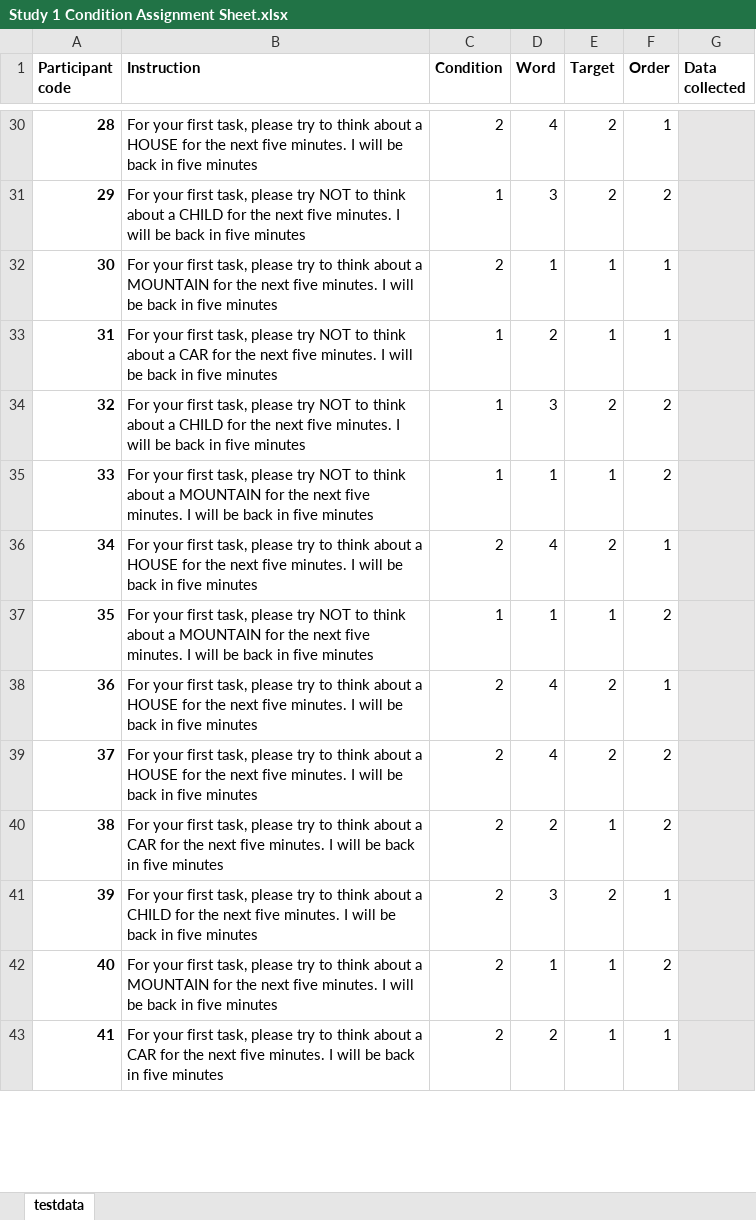
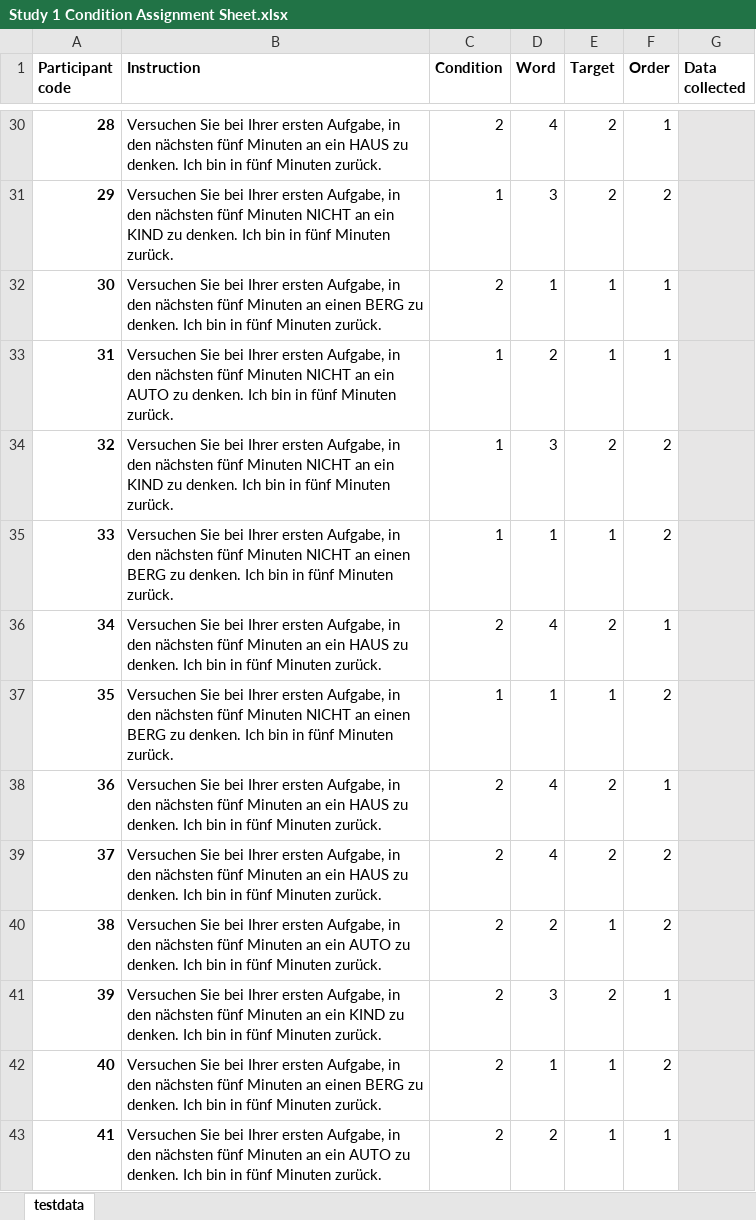
Before and after one commit to ianhussey/ironic-effect-of-thought-suppression-replication, an Excel workbook: method/study 1/organiser/Study 1 Condition Assignment Sheet.xlsx, sheet testdata, drawn as a sheet; only a part is shown, gaps mark what is left out; values as stored, in another font and other column widths than the file's, no borders; the diff covers the shown part only; the diff names each change by its address in the sheet, - before the commit and + after, or states it on an @@ line.

```diff
--- a/method/study 1/organiser/Study 1 Condition Assignment Sheet.xlsx (sheet testdata)
+++ b/method/study 1/organiser/Study 1 Condition Assignment Sheet.xlsx (sheet testdata)
-B30 (Instruction): For your first task, please try to think about a HOUSE for the next five minutes. I will be back in five minutes
+B30 (Instruction): Versuchen Sie bei Ihrer ersten Aufgabe, in den nächsten fünf Minuten an ein HAUS zu denken. Ich bin in fünf Minuten zurück.
-B31 (Instruction): For your first task, please try NOT to think about a CHILD for the next five minutes. I will be back in five minutes
+B31 (Instruction): Versuchen Sie bei Ihrer ersten Aufgabe, in den nächsten fünf Minuten NICHT an ein KIND zu denken. Ich bin in fünf Minuten zurück.
-B32 (Instruction): For your first task, please try to think about a MOUNTAIN for the next five minutes. I will be back in five minutes
+B32 (Instruction): Versuchen Sie bei Ihrer ersten Aufgabe, in den nächsten fünf Minuten an einen BERG zu denken. Ich bin in fünf Minuten zurück.
-B33 (Instruction): For your first task, please try NOT to think about a CAR for the next five minutes. I will be back in five minutes
+B33 (Instruction): Versuchen Sie bei Ihrer ersten Aufgabe, in den nächsten fünf Minuten NICHT an ein AUTO zu denken. Ich bin in fünf Minuten zurück.
-B34 (Instruction): For your first task, please try NOT to think about a CHILD for the next five minutes. I will be back in five minutes
+B34 (Instruction): Versuchen Sie bei Ihrer ersten Aufgabe, in den nächsten fünf Minuten NICHT an ein KIND zu denken. Ich bin in fünf Minuten zurück.
-B35 (Instruction): For your first task, please try NOT to think about a MOUNTAIN for the next five minutes. I will be back in five minutes
+B35 (Instruction): Versuchen Sie bei Ihrer ersten Aufgabe, in den nächsten fünf Minuten NICHT an einen BERG zu denken. Ich bin in fünf Minuten zurück.
-B36 (Instruction): For your first task, please try to think about a HOUSE for the next five minutes. I will be back in five minutes
+B36 (Instruction): Versuchen Sie bei Ihrer ersten Aufgabe, in den nächsten fünf Minuten an ein HAUS zu denken. Ich bin in fünf Minuten zurück.
-B37 (Instruction): For your first task, please try NOT to think about a MOUNTAIN for the next five minutes. I will be back in five minutes
+B37 (Instruction): Versuchen Sie bei Ihrer ersten Aufgabe, in den nächsten fünf Minuten NICHT an einen BERG zu denken. Ich bin in fünf Minuten zurück.
-B38:B39 (Instruction): For your first task, please try to think about a HOUSE for the next five minutes. I will be back in five minutes
+B38:B39 (Instruction): Versuchen Sie bei Ihrer ersten Aufgabe, in den nächsten fünf Minuten an ein HAUS zu denken. Ich bin in fünf Minuten zurück.
-B40 (Instruction): For your first task, please try to think about a CAR for the next five minutes. I will be back in five minutes
+B40 (Instruction): Versuchen Sie bei Ihrer ersten Aufgabe, in den nächsten fünf Minuten an ein AUTO zu denken. Ich bin in fünf Minuten zurück.
-B41 (Instruction): For your first task, please try to think about a CHILD for the next five minutes. I will be back in five minutes
+B41 (Instruction): Versuchen Sie bei Ihrer ersten Aufgabe, in den nächsten fünf Minuten an ein KIND zu denken. Ich bin in fünf Minuten zurück.
-B42 (Instruction): For your first task, please try to think about a MOUNTAIN for the next five minutes. I will be back in five minutes
+B42 (Instruction): Versuchen Sie bei Ihrer ersten Aufgabe, in den nächsten fünf Minuten an einen BERG zu denken. Ich bin in fünf Minuten zurück.
-B43 (Instruction): For your first task, please try to think about a CAR for the next five minutes. I will be back in five minutes
+B43 (Instruction): Versuchen Sie bei Ihrer ersten Aufgabe, in den nächsten fünf Minuten an ein AUTO zu denken. Ich bin in fünf Minuten zurück.
```
Also changed, not shown: 66 edited cells elsewhere in this sheet, 4 other files.
